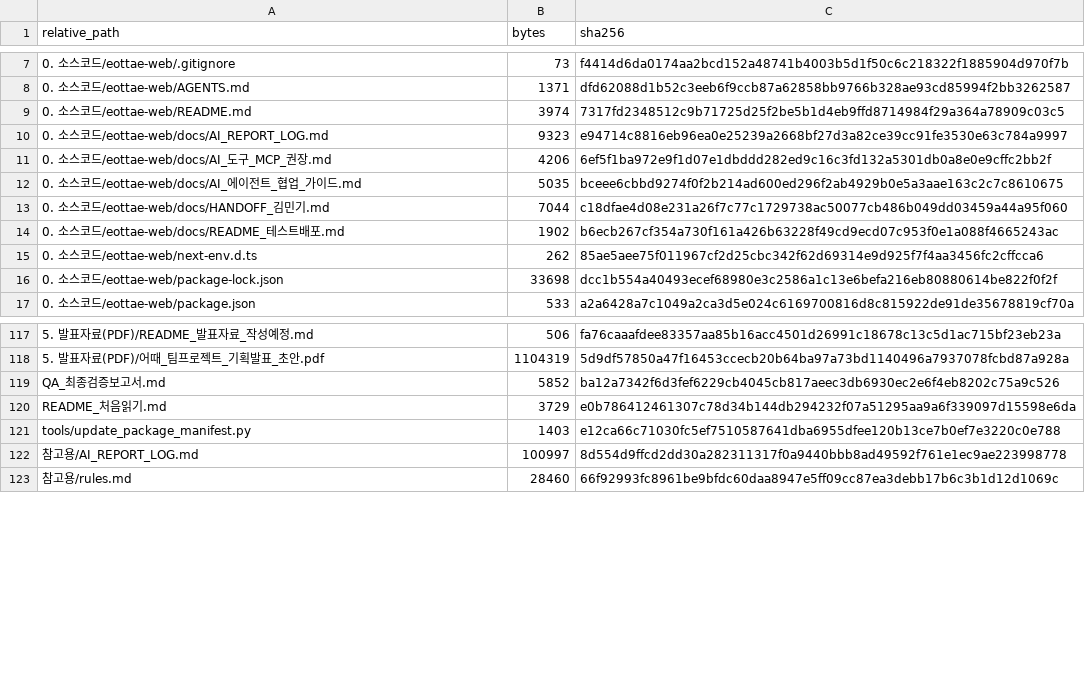
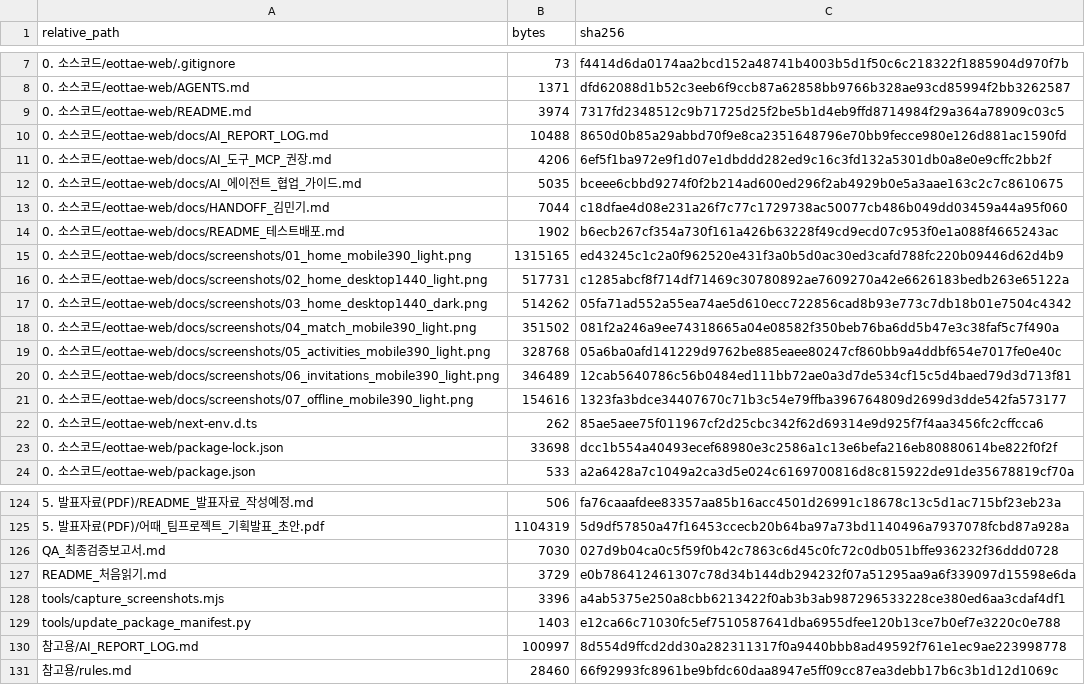
Before and after one commit to sterran123/eottae, a CSV file: FILE_INDEX.csv, drawn as a sheet; only a part is shown, gaps mark what is left out.

```diff
--- a/FILE_INDEX.csv
+++ b/FILE_INDEX.csv
@@ -9,3 +9,3 @@
 0. 소스코드/eottae-web/README.md,3974,7317fd2348512c9b71725d25f2be5b1d4eb9ffd8714984f29a364a78909c03c5
-0. 소스코드/eottae-web/docs/AI_REPORT_LOG.md,9323,e94714c8816eb96ea0e25239a2668bf27d3a82ce39cc91fe3530e63c784a9997
+0. 소스코드/eottae-web/docs/AI_REPORT_LOG.md,10488,8650d0b85a29abbd70f9e8ca2351648796e70bb9fecce980e126d881ac1590fd
 0. 소스코드/eottae-web/docs/AI_도구_MCP_권장.md,4206,6ef5f1ba972e9f1d07e1dbddd282ed9c16c3fd132a5301db0a8e0e9cffc2bb2f
@@ -14,2 +14,9 @@
 0. 소스코드/eottae-web/docs/README_테스트배포.md,1902,b6ecb267cf354a730f161a426b63228f49cd9ecd07c953f0e1a088f4665243ac
+0. 소스코드/eottae-web/docs/screenshots/01_home_mobile390_light.png,1315165,ed43245c1c2a0f962520e431f3a0b5d0ac30ed3cafd788fc220b09446d62d4b9
+0. 소스코드/eottae-web/docs/screenshots/02_home_desktop1440_light.png,517731,c1285abcf8f714df71469c30780892ae7609270a42e6626183bedb263e65122a
+0. 소스코드/eottae-web/docs/screenshots/03_home_desktop1440_dark.png,514262,05fa71ad552a55ea74ae5d610ecc722856cad8b93e773c7db18b01e7504c4342
+0. 소스코드/eottae-web/docs/screenshots/04_match_mobile390_light.png,351502,081f2a246a9ee74318665a04e08582f350beb76ba6dd5b47e3c38faf5c7f490a
+0. 소스코드/eottae-web/docs/screenshots/05_activities_mobile390_light.png,328768,05a6ba0afd141229d9762be885eaee80247cf860bb9a4ddbf654e7017fe0e40c
+0. 소스코드/eottae-web/docs/screenshots/06_invitations_mobile390_light.png,346489,12cab5640786c56b0484ed111bb72ae0a3d7de534cf15c5d4baed79d3d713f81
+0. 소스코드/eottae-web/docs/screenshots/07_offline_mobile390_light.png,154616,1323fa3bdce34407670c71b3c54e79ffba396764809d2699d3dde542fa573177
 0. 소스코드/eottae-web/next-env.d.ts,262,85ae5aee75f011967cf2d25cbc342f62d69314e9d925f7f4aa3456fc2cffcca6
@@ -118,4 +125,5 @@
 5. 발표자료(PDF)/어때_팀프로젝트_기획발표_초안.pdf,1104319,5d9df57850a47f16453ccecb20b64ba97a73bd1140496a7937078fcbd87a928a
-QA_최종검증보고서.md,5852,ba12a7342f6d3fef6229cb4045cb817aeec3db6930ec2e6f4eb8202c75a9c526
+QA_최종검증보고서.md,7030,027d9b04ca0c5f59f0b42c7863c6d45c0fc72c0db051bffe936232f36ddd0728
 README_처음읽기.md,3729,e0b786412461307c78d34b144db294232f07a51295aa9a6f339097d15598e6da
+tools/capture_screenshots.mjs,3396,a4ab5375e250a8cbb6213422f0ab3b3ab987296533228ce380ed6aa3cdaf4df1
 tools/update_package_manifest.py,1403,e12ca66c71030fc5ef7510587641dba6955dfee120b13ce7b0ef7e3220c0e788
```
Also changed, not shown: 11 other files.
